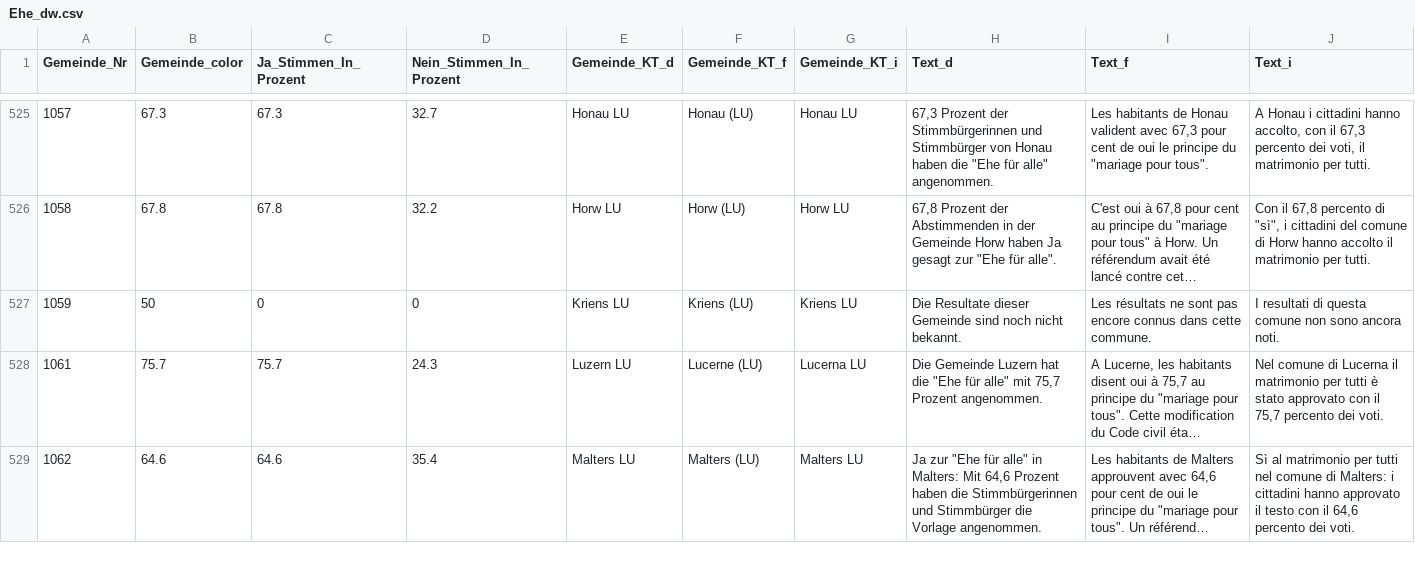
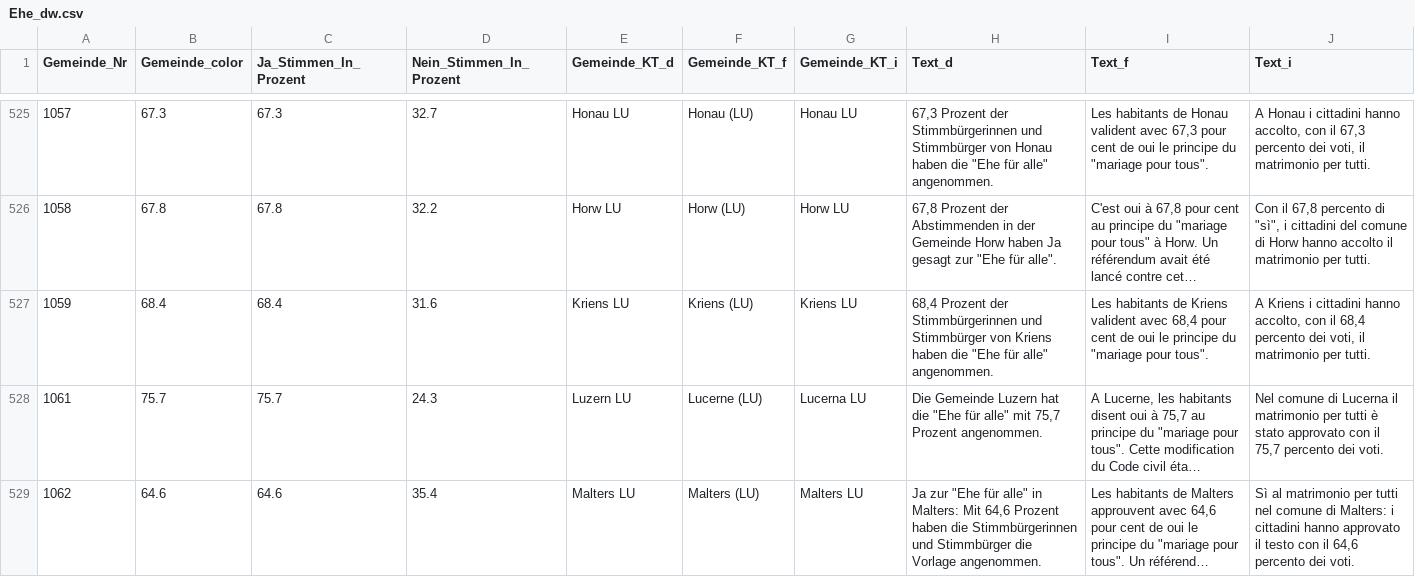
Before and after one commit to awp-finanznachrichten/lena_september2021, a CSV file: Output/Ehe_dw.csv, drawn as a sheet; only a part is shown, gaps mark what is left out; long unchanged cells end in …; the diff covers the shown part only; the diff names each change by its address in the sheet, - before the commit and + after, or states it on an @@ line.

```diff
--- a/Output/Ehe_dw.csv
+++ b/Output/Ehe_dw.csv
-B527 (Gemeinde_color): 50
+B527 (Gemeinde_color): 68.4
-C527 (Ja_Stimmen_In_Prozent): 0
+C527 (Ja_Stimmen_In_Prozent): 68.4
-D527 (Nein_Stimmen_In_Prozent): 0
+D527 (Nein_Stimmen_In_Prozent): 31.6
-H527 (Text_d): Die Resultate dieser Gemeinde sind noch nicht bekannt.
+H527 (Text_d): 68,4 Prozent der Stimmbürgerinnen und Stimmbürger von Kriens haben die "Ehe für alle" angenommen.
-I527 (Text_f): Les résultats ne sont pas encore connus dans cette commune.
+I527 (Text_f): Les habitants de Kriens valident avec 68,4 pour cent de oui le principe du "mariage pour tous".
-J527 (Text_i): I resultati di questa comune non sono ancora noti.
+J527 (Text_i): A Kriens i cittadini hanno accolto, con il 68,4 percento dei voti, il matrimonio per tutti.
```
Also changed, not shown: 18 edited cells elsewhere in this file, Output/Ehe_all_data.csv, Output/Ehe_dw_kantone.csv, 7 other files.
